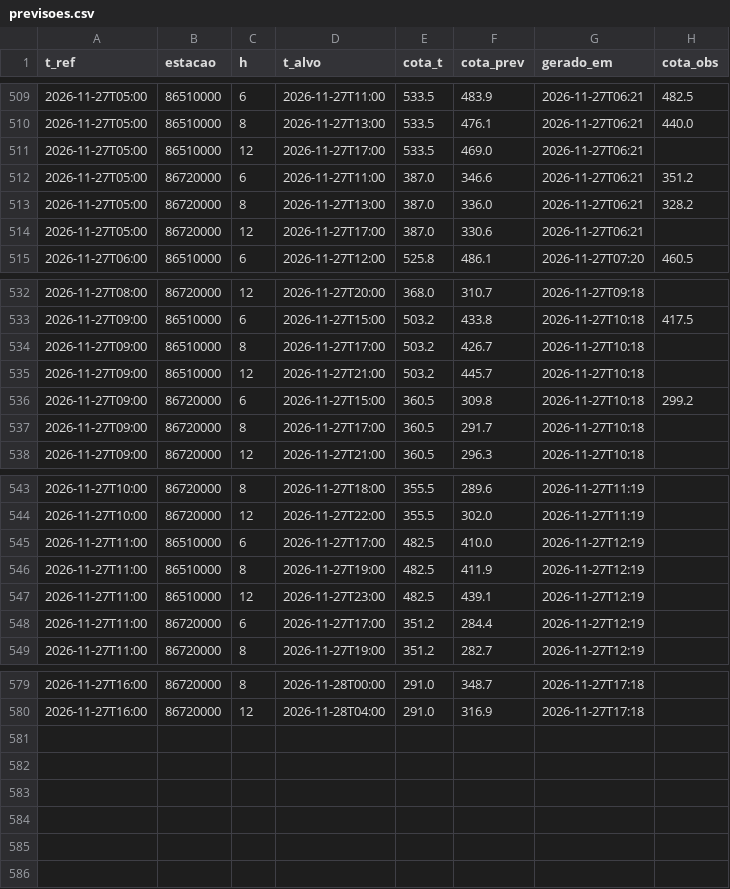
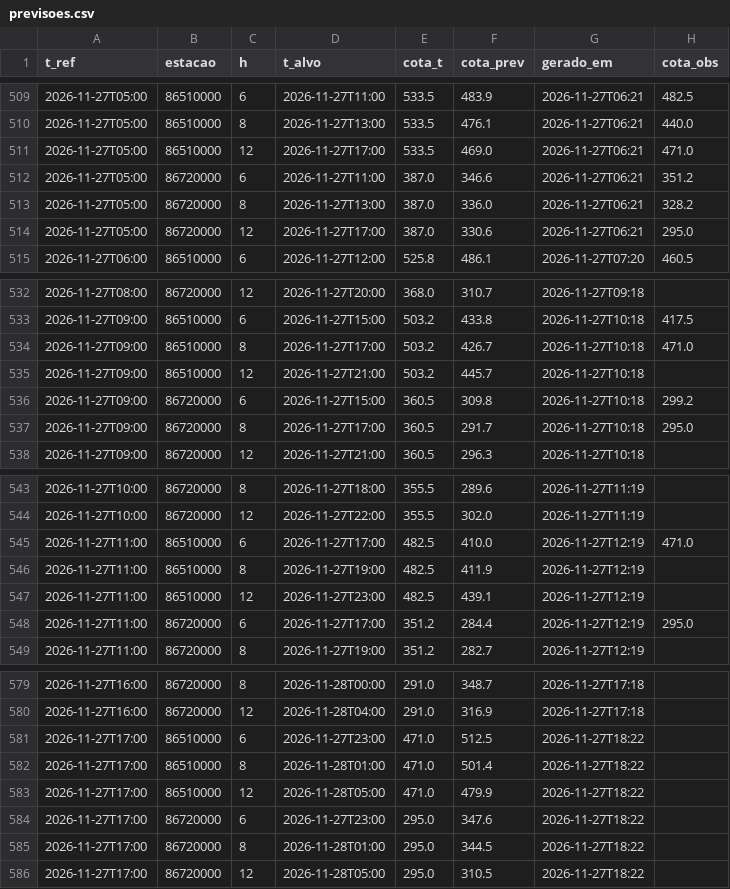
Before and after one commit to isabeckmann/ftl-capstone, a CSV file: previsoes.csv, drawn as a sheet; only a part is shown, gaps mark what is left out.

```diff
--- a/previsoes.csv
+++ b/previsoes.csv
@@ -510,6 +510,6 @@ t_ref,estacao,h,t_alvo,cota_t,cota_prev,gerado_em,cota_obs
 2026-11-27T05:00,86510000,8,2026-11-27T13:00,533.5,476.1,2026-11-27T06:21,440.0
-2026-11-27T05:00,86510000,12,2026-11-27T17:00,533.5,469.0,2026-11-27T06:21,
+2026-11-27T05:00,86510000,12,2026-11-27T17:00,533.5,469.0,2026-11-27T06:21,471.0
 2026-11-27T05:00,86720000,6,2026-11-27T11:00,387.0,346.6,2026-11-27T06:21,351.2
 2026-11-27T05:00,86720000,8,2026-11-27T13:00,387.0,336.0,2026-11-27T06:21,328.2
-2026-11-27T05:00,86720000,12,2026-11-27T17:00,387.0,330.6,2026-11-27T06:21,
+2026-11-27T05:00,86720000,12,2026-11-27T17:00,387.0,330.6,2026-11-27T06:21,295.0
 2026-11-27T06:00,86510000,6,2026-11-27T12:00,525.8,486.1,2026-11-27T07:20,460.5
@@ -533,6 +533,6 @@ t_ref,estacao,h,t_alvo,cota_t,cota_prev,gerado_em,cota_obs
 2026-11-27T09:00,86510000,6,2026-11-27T15:00,503.2,433.8,2026-11-27T10:18,417.5
-2026-11-27T09:00,86510000,8,2026-11-27T17:00,503.2,426.7,2026-11-27T10:18,
+2026-11-27T09:00,86510000,8,2026-11-27T17:00,503.2,426.7,2026-11-27T10:18,471.0
 2026-11-27T09:00,86510000,12,2026-11-27T21:00,503.2,445.7,2026-11-27T10:18,
 2026-11-27T09:00,86720000,6,2026-11-27T15:00,360.5,309.8,2026-11-27T10:18,299.2
-2026-11-27T09:00,86720000,8,2026-11-27T17:00,360.5,291.7,2026-11-27T10:18,
+2026-11-27T09:00,86720000,8,2026-11-27T17:00,360.5,291.7,2026-11-27T10:18,295.0
 2026-11-27T09:00,86720000,12,2026-11-27T21:00,360.5,296.3,2026-11-27T10:18,
@@ -544,6 +544,6 @@ t_ref,estacao,h,t_alvo,cota_t,cota_prev,gerado_em,cota_obs
 2026-11-27T10:00,86720000,12,2026-11-27T22:00,355.5,302.0,2026-11-27T11:19,
-2026-11-27T11:00,86510000,6,2026-11-27T17:00,482.5,410.0,2026-11-27T12:19,
+2026-11-27T11:00,86510000,6,2026-11-27T17:00,482.5,410.0,2026-11-27T12:19,471.0
 2026-11-27T11:00,86510000,8,2026-11-27T19:00,482.5,411.9,2026-11-27T12:19,
 2026-11-27T11:00,86510000,12,2026-11-27T23:00,482.5,439.1,2026-11-27T12:19,
-2026-11-27T11:00,86720000,6,2026-11-27T17:00,351.2,284.4,2026-11-27T12:19,
+2026-11-27T11:00,86720000,6,2026-11-27T17:00,351.2,284.4,2026-11-27T12:19,295.0
 2026-11-27T11:00,86720000,8,2026-11-27T19:00,351.2,282.7,2026-11-27T12:19,
@@ -580 +580,7 @@ t_ref,estacao,h,t_alvo,cota_t,cota_prev,gerado_em,cota_obs
 2026-11-27T16:00,86720000,12,2026-11-28T04:00,291.0,316.9,2026-11-27T17:18,
+2026-11-27T17:00,86510000,6,2026-11-27T23:00,471.0,512.5,2026-11-27T18:22,
+2026-11-27T17:00,86510000,8,2026-11-28T01:00,471.0,501.4,2026-11-27T18:22,
+2026-11-27T17:00,86510000,12,2026-11-28T05:00,471.0,479.9,2026-11-27T18:22,
+2026-11-27T17:00,86720000,6,2026-11-27T23:00,295.0,347.6,2026-11-27T18:22,
+2026-11-27T17:00,86720000,8,2026-11-28T01:00,295.0,344.5,2026-11-27T18:22,
+2026-11-27T17:00,86720000,12,2026-11-28T05:00,295.0,310.5,2026-11-27T18:22,
```
Also changed, not shown: 1 other file.
